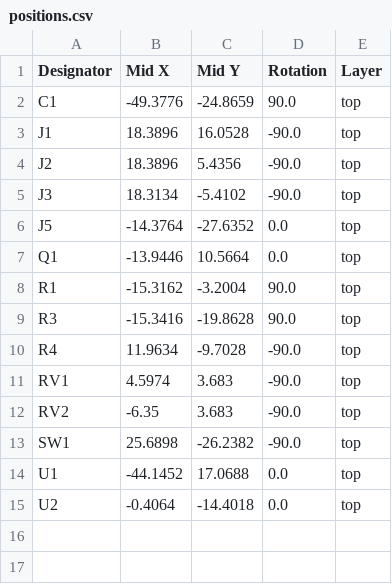
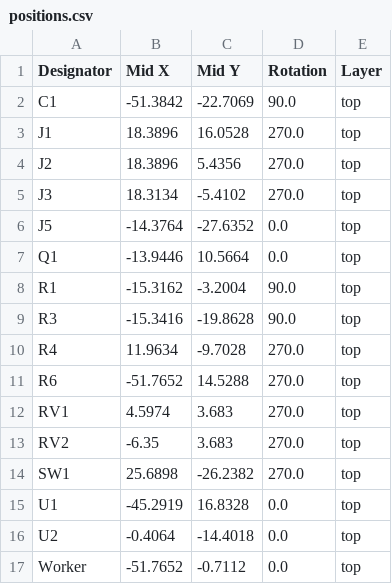
Before and after one commit to 100-5x/Bullseye-Target-System, a CSV file: PCB Design/production/positions.csv, drawn as a sheet.

```diff
--- a/PCB Design/production/positions.csv
+++ b/PCB Design/production/positions.csv
@@ -1,6 +1,6 @@
 Designator,Mid X,Mid Y,Rotation,Layer
-C1,-49.3776,-24.8659,90.0,top
-J1,18.3896,16.0528,-90.0,top
-J2,18.3896,5.4356,-90.0,top
-J3,18.3134,-5.4102,-90.0,top
+C1,-51.3842,-22.7069,90.0,top
+J1,18.3896,16.0528,270.0,top
+J2,18.3896,5.4356,270.0,top
+J3,18.3134,-5.4102,270.0,top
 J5,-14.3764,-27.6352,0.0,top
@@ -9,7 +9,9 @@ R1,-15.3162,-3.2004,90.0,top
 R3,-15.3416,-19.8628,90.0,top
-R4,11.9634,-9.7028,-90.0,top
-RV1,4.5974,3.683,-90.0,top
-RV2,-6.35,3.683,-90.0,top
-SW1,25.6898,-26.2382,-90.0,top
-U1,-44.1452,17.0688,0.0,top
+R4,11.9634,-9.7028,270.0,top
+R6,-51.7652,14.5288,270.0,top
+RV1,4.5974,3.683,270.0,top
+RV2,-6.35,3.683,270.0,top
+SW1,25.6898,-26.2382,270.0,top
+U1,-45.2919,16.8328,0.0,top
 U2,-0.4064,-14.4018,0.0,top
+Worker,-51.7652,-0.7112,0.0,top
```
Also changed, not shown: PCB Design/production/bom.csv, 38 other files.
